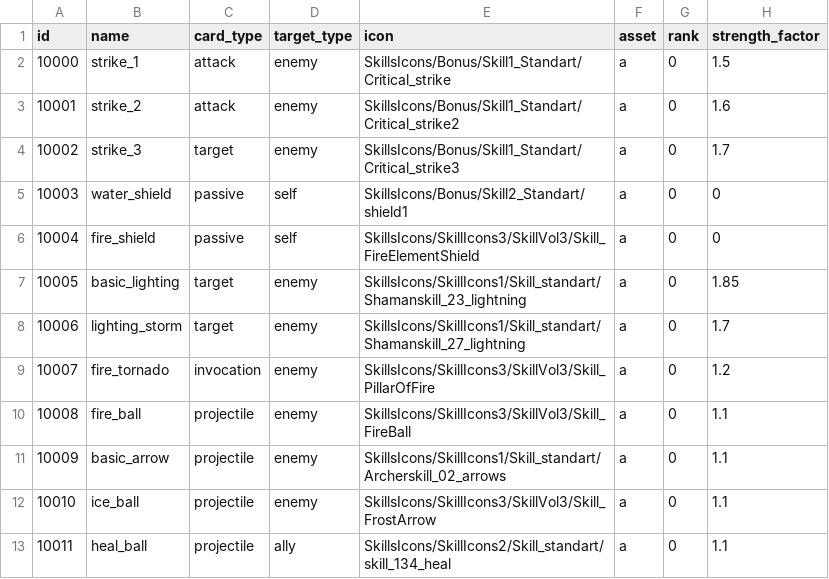
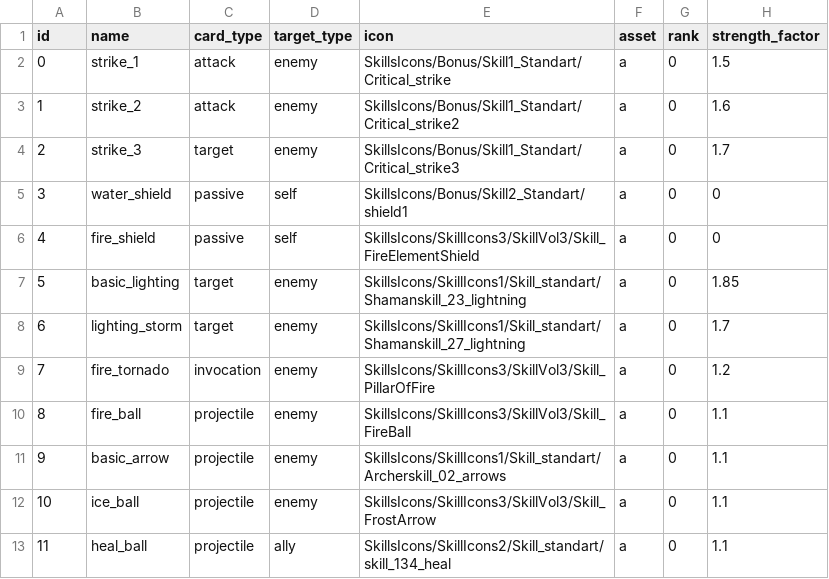
Before and after one commit to emilioparker/gaia_game_server, a CSV file: game_server/definitions/cards.csv, drawn as a sheet; only a part is shown; the diff names each change by its address in the sheet, - before the commit and + after, or states it on an @@ line.

```diff
--- a/game_server/definitions/cards.csv
+++ b/game_server/definitions/cards.csv
-A2 (id): 10000
+A2 (id): 0
-A3 (id): 10001
+A3 (id): 1
-A4 (id): 10002
+A4 (id): 2
-A5 (id): 10003
+A5 (id): 3
-A6 (id): 10004
+A6 (id): 4
-A7 (id): 10005
+A7 (id): 5
-A8 (id): 10006
+A8 (id): 6
-A9 (id): 10007
+A9 (id): 7
-A10 (id): 10008
+A10 (id): 8
-A11 (id): 10009
+A11 (id): 9
-A12 (id): 10010
+A12 (id): 10
-A13 (id): 10011
+A13 (id): 11
```
Also changed, not shown: game_server/definitions/items.csv, 20 other files.
